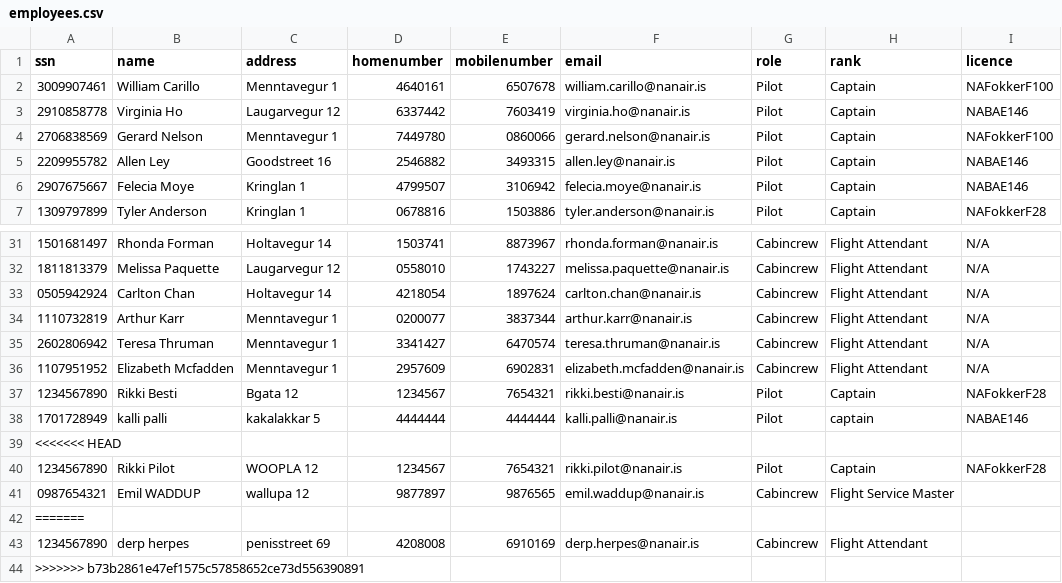
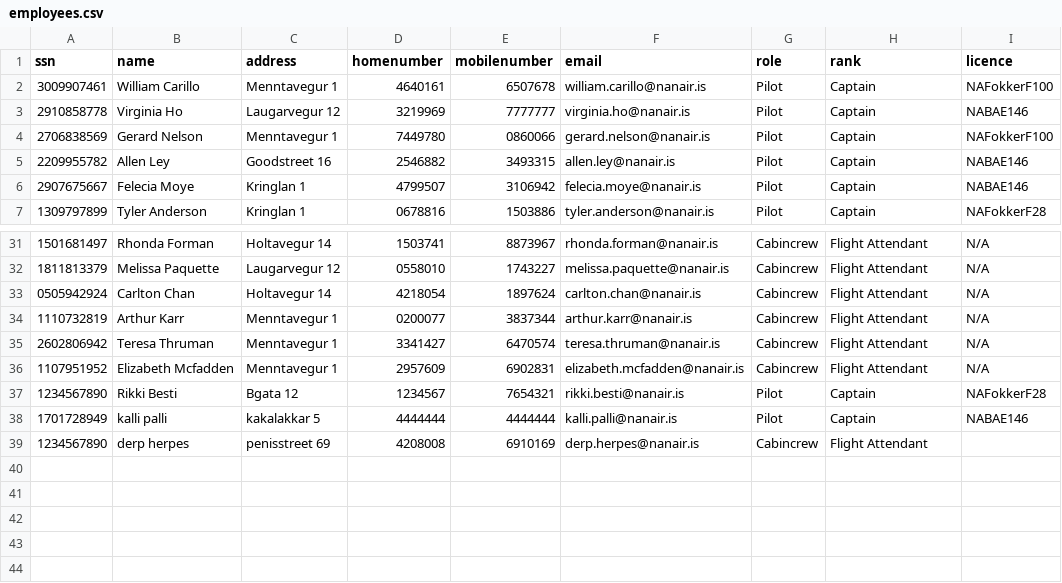
Before and after one commit to irmalexandra/vln1_chuck_nan, a CSV file: code/repo/employees.csv, drawn as a sheet; only a part is shown, gaps mark what is left out.

```diff
--- a/code/repo/employees.csv
+++ b/code/repo/employees.csv
@@ -2,3 +2,3 @@ ssn,name,address,homenumber,mobilenumber,email,role,rank,licence
 3009907461,William Carillo,Menntavegur 1,4640161,6507678,william.carillo@nanair.is,Pilot,Captain,NAFokkerF100
-2910858778,Virginia Ho,Laugarvegur 12,6337442,7603419,virginia.ho@nanair.is,Pilot,Captain,NABAE146
+2910858778,Virginia Ho,Laugarvegur 12,3219969,7777777,virginia.ho@nanair.is,Pilot,Captain,NABAE146
 2706838569,Gerard Nelson,Menntavegur 1,7449780,0860066,gerard.nelson@nanair.is,Pilot,Captain,NAFokkerF100
@@ -37,8 +37,3 @@ ssn,name,address,homenumber,mobilenumber,email,role,rank,licence
 1234567890,Rikki Besti,Bgata 12,1234567,7654321,rikki.besti@nanair.is,Pilot,Captain,NAFokkerF28
-1701728949,kalli palli,kakalakkar 5,4444444,4444444,kalli.palli@nanair.is,Pilot,captain,NABAE146
-<<<<<<< HEAD
-1234567890,Rikki Pilot,WOOPLA 12,1234567,7654321,rikki.pilot@nanair.is,Pilot,Captain,NAFokkerF28
-0987654321,Emil WADDUP,wallupa 12,9877897,9876565,emil.waddup@nanair.is,Cabincrew,Flight Service Master,
-=======
+1701728949,kalli palli,kakalakkar 5,4444444,4444444,kalli.palli@nanair.is,Pilot,Captain,NABAE146
 1234567890,derp herpes,penisstreet 69,4208008,6910169,derp.herpes@nanair.is,Cabincrew,Flight Attendant,
->>>>>>> b73b2861e47ef1575c57858652ce73d556390891
```
Also changed, not shown: code/repo/Destination.csv, code/repo/voyages.csv, 6 other files.
